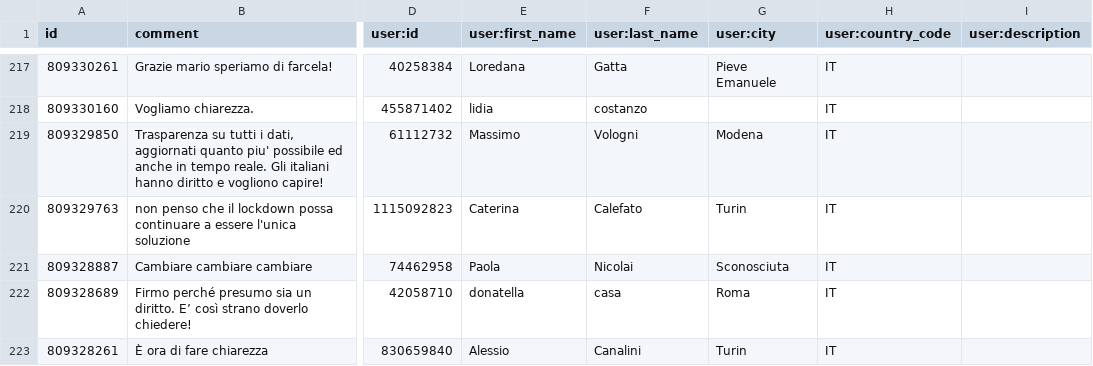
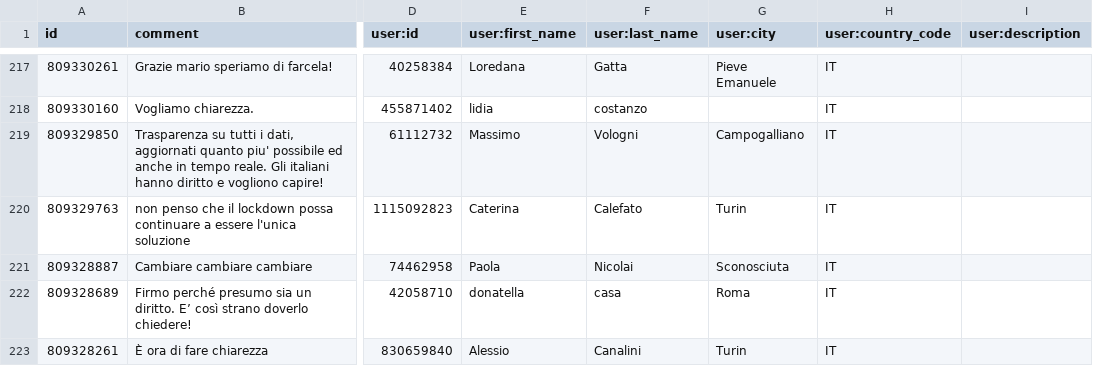
Before and after one commit to ondata/datibenecomune, a CSV file: risorse/commnentiChange.csv, drawn as a sheet; only a part is shown, gaps mark what is left out; the diff names each change by its address in the sheet, - before the commit and + after, or states it on an @@ line.

```diff
--- a/risorse/commnentiChange.csv
+++ b/risorse/commnentiChange.csv
-G219 (user:city): Modena
+G219 (user:city): Campogalliano
```
Also changed, not shown: 1 other file.
